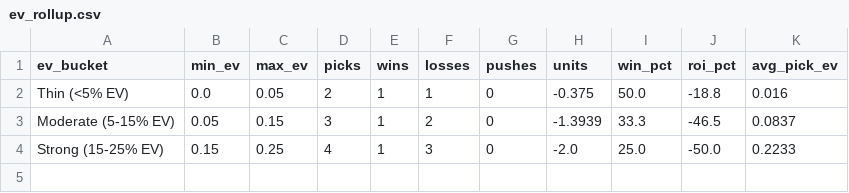
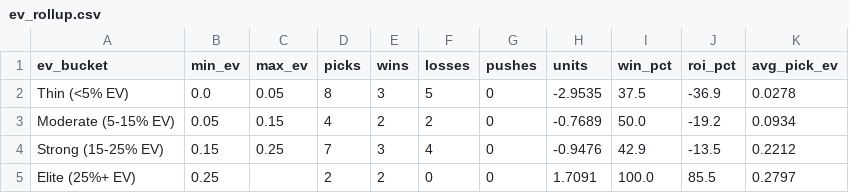
Before and after one commit to mattkreitzer1/Strikeout-Props, a CSV file: data/tracker/ev_rollup.csv, drawn as a sheet.

```diff
--- a/data/tracker/ev_rollup.csv
+++ b/data/tracker/ev_rollup.csv
@@ -1,4 +1,5 @@
 ev_bucket,min_ev,max_ev,picks,wins,losses,pushes,units,win_pct,roi_pct,avg_pick_ev
-Thin (<5% EV),0.0,0.05,2,1,1,0,-0.375,50.0,-18.8,0.016
-Moderate (5-15% EV),0.05,0.15,3,1,2,0,-1.3939,33.3,-46.5,0.0837
-Strong (15-25% EV),0.15,0.25,4,1,3,0,-2.0,25.0,-50.0,0.2233
+Thin (<5% EV),0.0,0.05,8,3,5,0,-2.9535,37.5,-36.9,0.0278
+Moderate (5-15% EV),0.05,0.15,4,2,2,0,-0.7689,50.0,-19.2,0.0934
+Strong (15-25% EV),0.15,0.25,7,3,4,0,-0.9476,42.9,-13.5,0.2212
+Elite (25%+ EV),0.25,,2,2,0,0,1.7091,100.0,85.5,0.2797
```
Also changed, not shown: data/tracker/ledger.csv, 6 other files.
